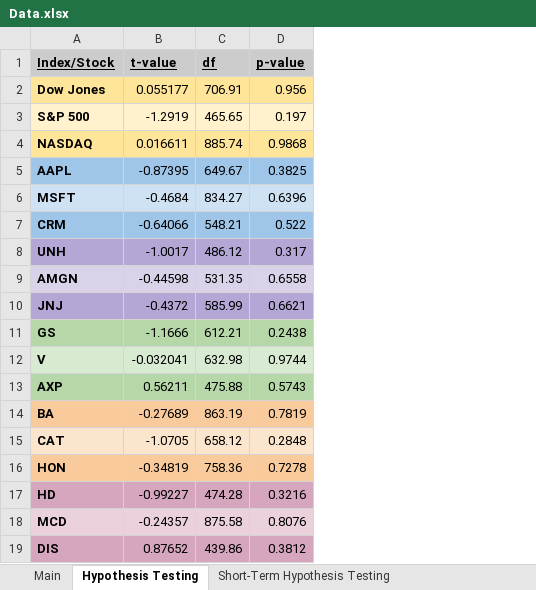
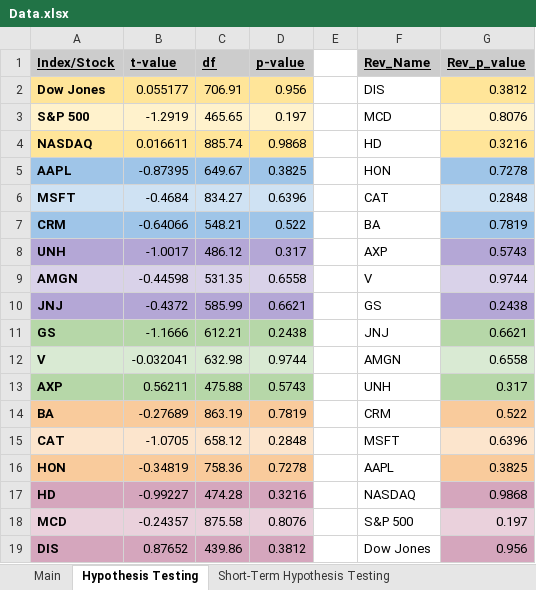
Before and after one commit to marystirling/Covid-Statistical-Modeling, an Excel workbook: MathSeniorProject/Data.xlsx, sheet Hypothesis Testing, drawn as a sheet; values as stored, in another font and other column widths than the file's, no borders; charts and pictures not drawn; the diff names each change by its address in the sheet, - before the commit and + after, or states it on an @@ line.

```diff
--- a/MathSeniorProject/Data.xlsx (sheet Hypothesis Testing)
+++ b/MathSeniorProject/Data.xlsx (sheet Hypothesis Testing)
+column E, empty
+column F (Rev_Name), rows 2-19: DIS | MCD | HD | HON | CAT | BA | AXP | V | GS | JNJ | AMGN | UNH | CRM | MSFT | AAPL | NASDAQ | S&P 500 | Dow Jones
+column G (Rev_p_value), rows 2-19: 0.3812 | 0.8076 | 0.3216 | 0.7278 | 0.2848 | 0.7819 | 0.5743 | 0.9744 | 0.2438 | 0.6621 | 0.6558 | 0.317 | 0.522 | 0.6396 | 0.3825 | 0.9868 | 0.197 | 0.956
```
Also changed, not shown: sheet Main, charts or pictures, 1 other file.
